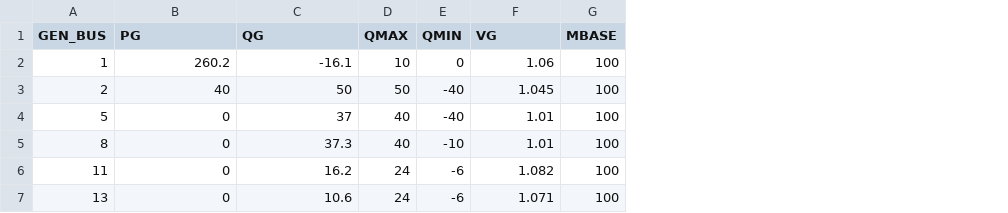
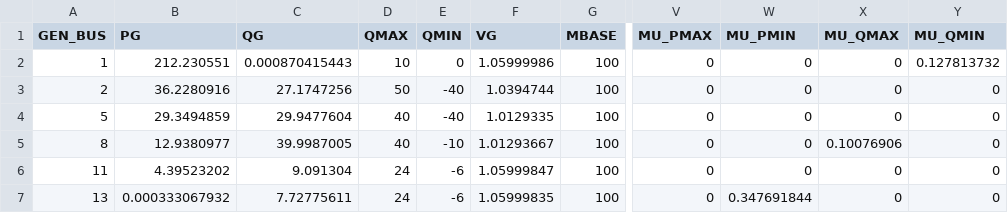
Before and after one commit to caseformat/ieee30, a CSV file: gen.csv, drawn as a sheet; only a part is shown, gaps mark what is left out; the diff names each change by its address in the sheet, - before the commit and + after, or states it on an @@ line.

```diff
--- a/gen.csv
+++ b/gen.csv
+column V (MU_PMAX), rows 2-7: all 0
+column W (MU_PMIN), rows 2-7: 0 | 0 | 0 | 0 | 0 | 0.347691844
+column X (MU_QMAX), rows 2-7: 0 | 0 | 0 | 0.10076906 | 0 | 0
+column Y (MU_QMIN), rows 2-7: 0.127813732 | 0 | 0 | 0 | 0 | 0
-B2 (PG): 260.2
+B2 (PG): 212.230551
-C2 (QG): -16.1
+C2 (QG): 0.000870415443
-F2 (VG): 1.06
+F2 (VG): 1.05999986
-B3 (PG): 40
+B3 (PG): 36.2280916
-C3 (QG): 50
+C3 (QG): 27.1747256
-F3 (VG): 1.045
+F3 (VG): 1.0394744
-B4 (PG): 0
+B4 (PG): 29.3494859
-C4 (QG): 37
+C4 (QG): 29.9477604
-F4 (VG): 1.01
+F4 (VG): 1.0129335
-B5 (PG): 0
+B5 (PG): 12.9380977
-C5 (QG): 37.3
+C5 (QG): 39.9987005
-F5 (VG): 1.01
+F5 (VG): 1.01293667
-B6 (PG): 0
+B6 (PG): 4.39523202
-C6 (QG): 16.2
+C6 (QG): 9.091304
-F6 (VG): 1.082
+F6 (VG): 1.05999847
-B7 (PG): 0
+B7 (PG): 0.000333067932
-C7 (QG): 10.6
+C7 (QG): 7.72775611
-F7 (VG): 1.071
+F7 (VG): 1.05999835
```
Also changed, not shown: branch.csv, bus.csv.
